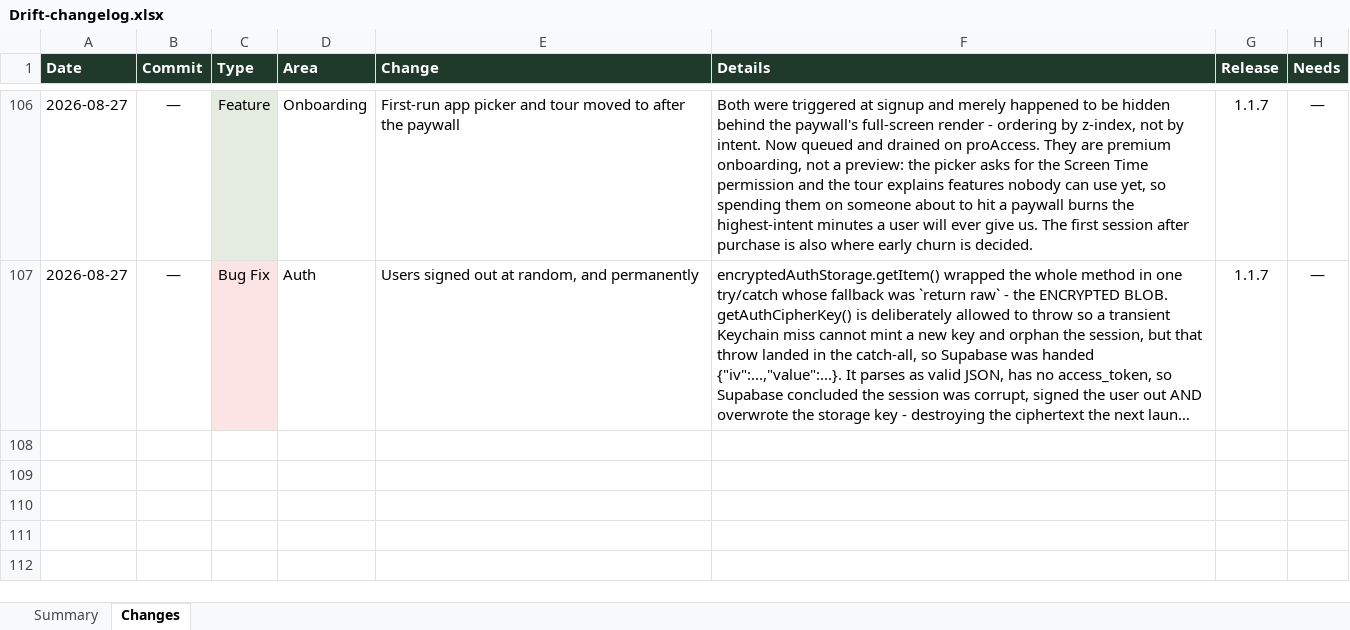
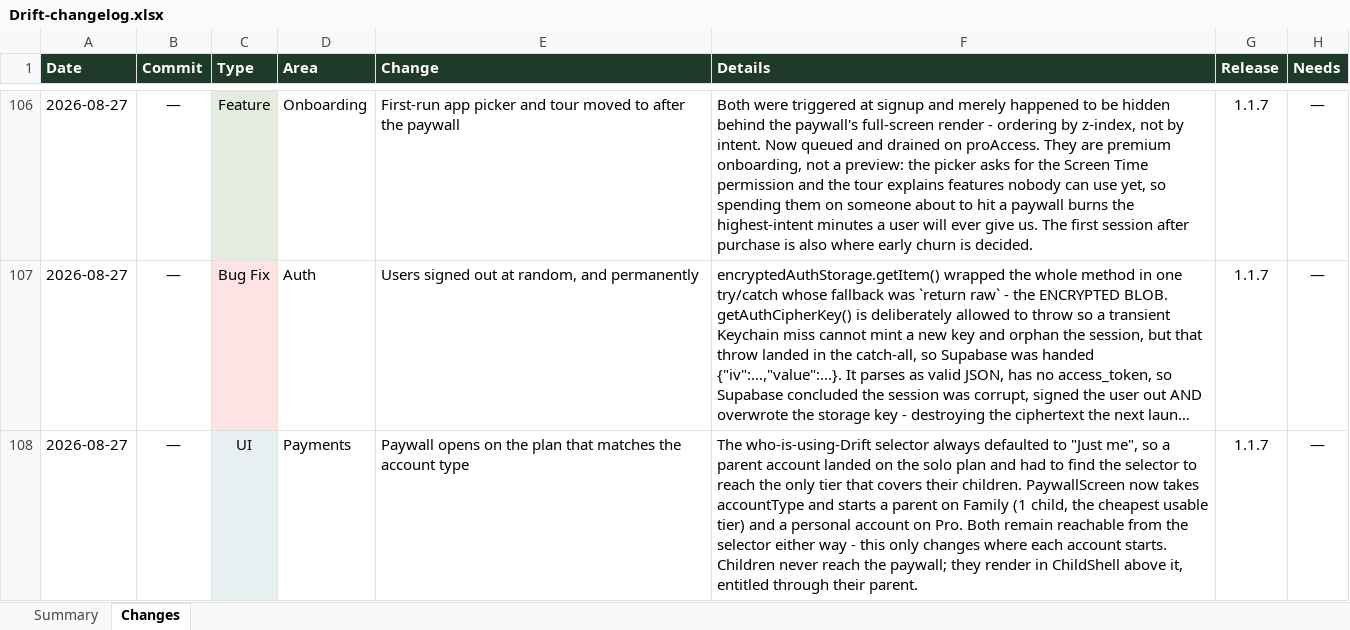
Before and after one commit to Dilan-B/Drift, an Excel workbook: Drift-changelog.xlsx, sheet Changes, drawn as a sheet; only a part is shown, gaps mark what is left out; long unchanged cells end in …; values as stored, in another font and other column widths than the file's, no borders; the diff names each change by its address in the sheet, - before the commit and + after, or states it on an @@ line.

```diff
--- a/Drift-changelog.xlsx (sheet Changes)
+++ b/Drift-changelog.xlsx (sheet Changes)
+row 108: 2026-08-27 | — | UI | Payments | Paywall opens on the plan that matches the account type | The who-is-using-Drift selector always defaulted to "Just me", so a parent account landed on the solo plan and had to find the selector to reach the only tier that covers their children. PaywallScreen now takes accountType and starts a parent on Family (1 child, the cheapest usable tier) and a personal account on Pro. Both remain reachable from the selector either way - this only changes where each account starts. Children never reach the paywall; they render in ChildShell above it, entitled through their parent. | 1.1.7 | —
```
Also changed, not shown: sheet Summary, 3 other files.
